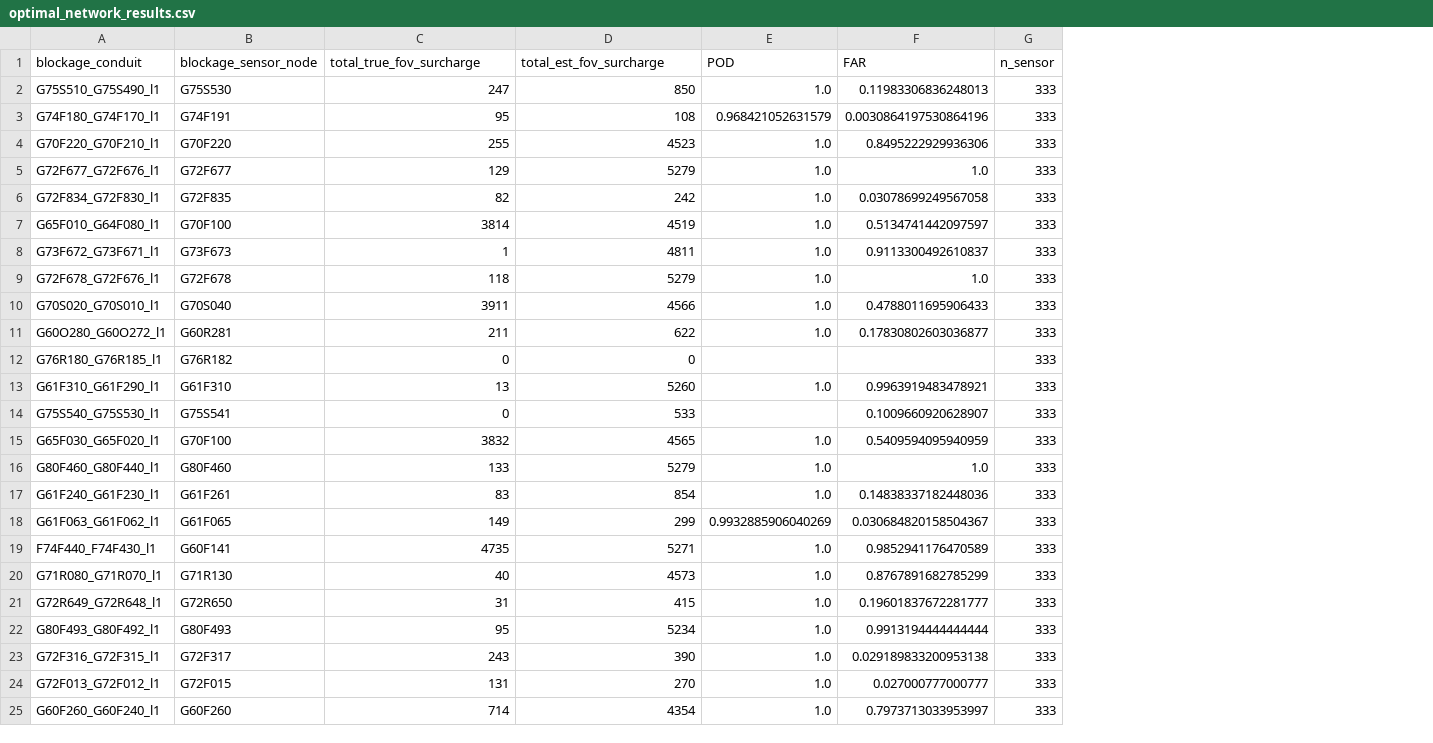
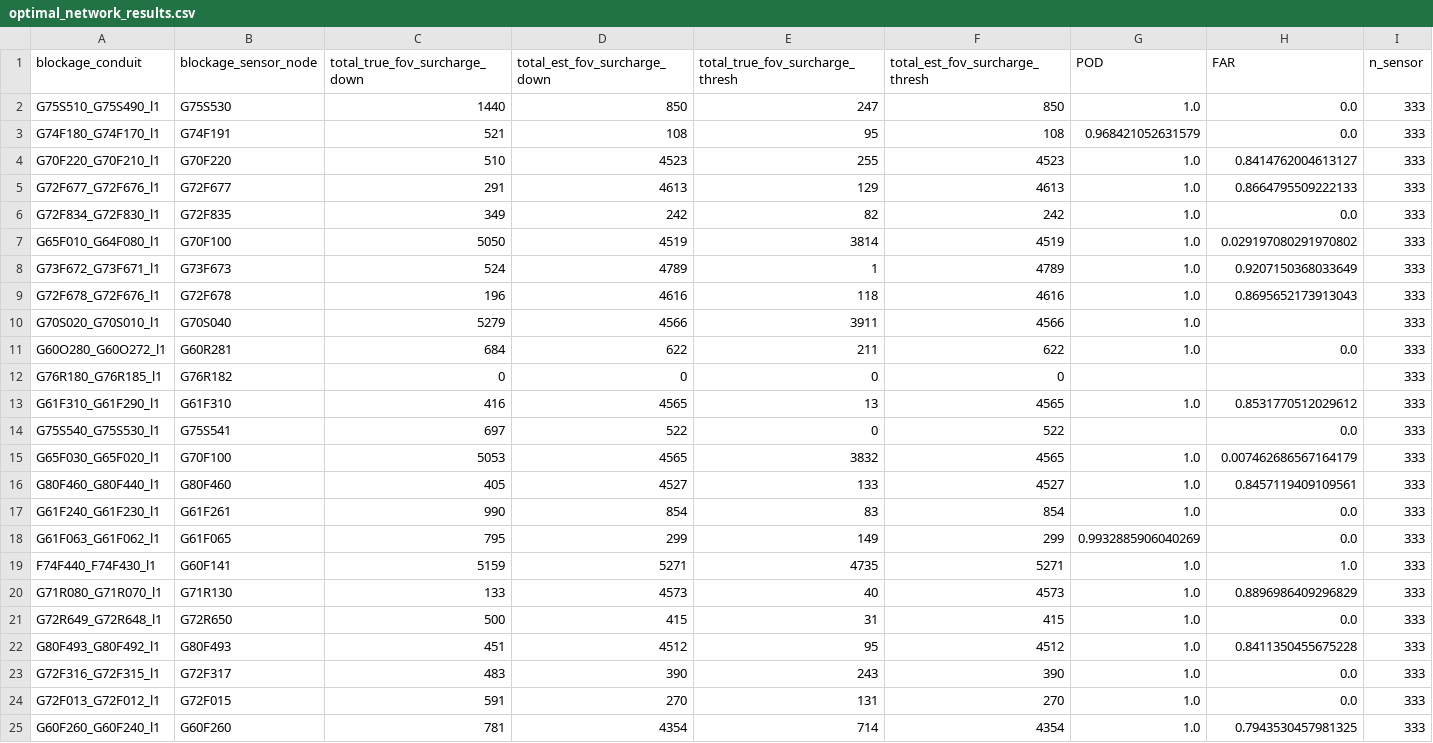
Before and after one commit to alex-l-young/urbansurge, a CSV file: analysis/Bellinge/optimal_network_results.csv, drawn as a sheet; only a part is shown; addresses are those after the commit; the diff covers the shown part only; the diff names each change by its address in the sheet, - before the commit and + after, or states it on an @@ line.

Commit message:
optimal and random network results

```diff
--- a/analysis/Bellinge/optimal_network_results.csv
+++ b/analysis/Bellinge/optimal_network_results.csv
+column C (total_true_fov_surcharge_down), rows 2-25: 1440 | 521 | 510 | 291 | 349 | 5050 | 524 | 196 | 5279 | 684 | 0 | 416 | 697 | 5053 | 405 | 990 | 795 | 5159 | 133 | 500 | 451 | 483 | 591 | 781
+column D (total_est_fov_surcharge_down), rows 2-25: 850 | 108 | 4523 | 4613 | 242 | 4519 | 4789 | 4616 | 4566 | 622 | 0 | 4565 | 522 | 4565 | 4527 | 854 | 299 | 5271 | 4573 | 415 | 4512 | 390 | 270 | 4354
-E1: total_true_fov_surcharge
+E1: total_true_fov_surcharge_thresh
-F1: total_est_fov_surcharge
+F1: total_est_fov_surcharge_thresh
-H2 (FAR): 0.11983306836248013
+H2 (FAR): 0.0
-H3 (FAR): 0.0030864197530864196
+H3 (FAR): 0.0
-H4 (FAR): 0.8495222929936306
+H4 (FAR): 0.8414762004613127
-F5 (total_est_fov_surcharge_thresh): 5279
+F5 (total_est_fov_surcharge_thresh): 4613
-H5 (FAR): 1.0
+H5 (FAR): 0.8664795509222133
-H6 (FAR): 0.03078699249567058
+H6 (FAR): 0.0
-H7 (FAR): 0.5134741442097597
+H7 (FAR): 0.029197080291970802
-F8 (total_est_fov_surcharge_thresh): 4811
+F8 (total_est_fov_surcharge_thresh): 4789
-H8 (FAR): 0.9113300492610837
+H8 (FAR): 0.9207150368033649
-F9 (total_est_fov_surcharge_thresh): 5279
+F9 (total_est_fov_surcharge_thresh): 4616
-H9 (FAR): 1.0
+H9 (FAR): 0.8695652173913043
-H10 (FAR): 0.4788011695906433
+H10 (FAR): (empty)
-H11 (FAR): 0.17830802603036877
+H11 (FAR): 0.0
-F13 (total_est_fov_surcharge_thresh): 5260
+F13 (total_est_fov_surcharge_thresh): 4565
-H13 (FAR): 0.9963919483478921
+H13 (FAR): 0.8531770512029612
-F14 (total_est_fov_surcharge_thresh): 533
+F14 (total_est_fov_surcharge_thresh): 522
-H14 (FAR): 0.1009660920628907
+H14 (FAR): 0.0
-H15 (FAR): 0.5409594095940959
+H15 (FAR): 0.007462686567164179
-F16 (total_est_fov_surcharge_thresh): 5279
+F16 (total_est_fov_surcharge_thresh): 4527
-H16 (FAR): 1.0
+H16 (FAR): 0.8457119409109561
-H17 (FAR): 0.14838337182448036
+H17 (FAR): 0.0
-H18 (FAR): 0.030684820158504367
+H18 (FAR): 0.0
-H19 (FAR): 0.9852941176470589
+H19 (FAR): 1.0
-H20 (FAR): 0.8767891682785299
+H20 (FAR): 0.8896986409296829
-H21 (FAR): 0.19601837672281777
+H21 (FAR): 0.0
-F22 (total_est_fov_surcharge_thresh): 5234
+F22 (total_est_fov_surcharge_thresh): 4512
-H22 (FAR): 0.9913194444444444
+H22 (FAR): 0.8411350455675228
-H23 (FAR): 0.029189833200953138
+H23 (FAR): 0.0
-H24 (FAR): 0.027000777000777
+H24 (FAR): 0.0
-H25 (FAR): 0.7973713033953997
+H25 (FAR): 0.7943530457981325
```
Also changed, not shown: 9 edited cells elsewhere in this file, 1 other file.
